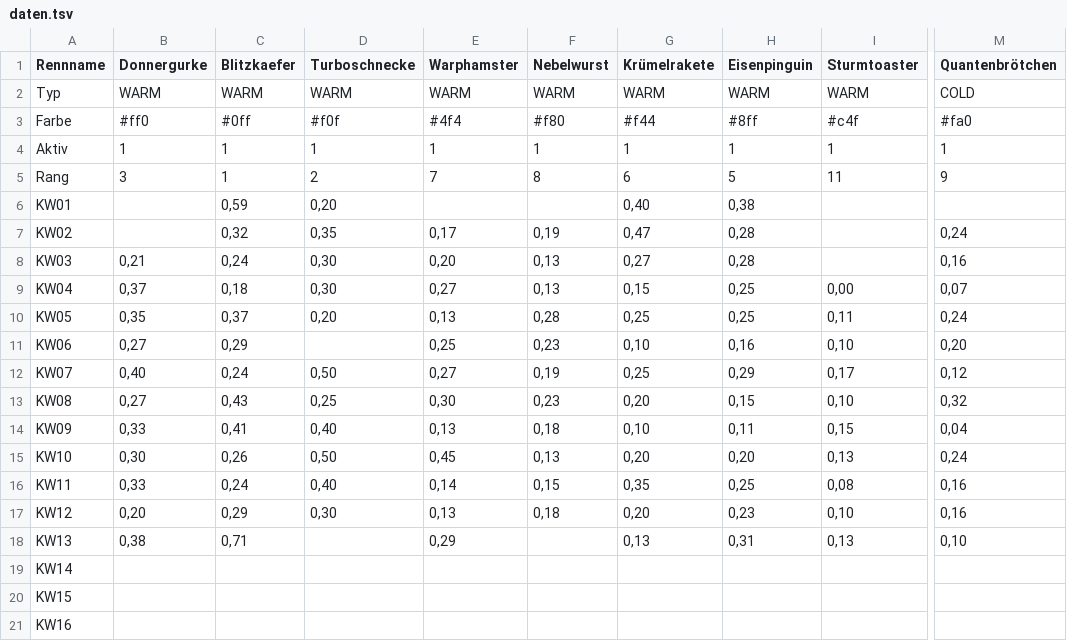
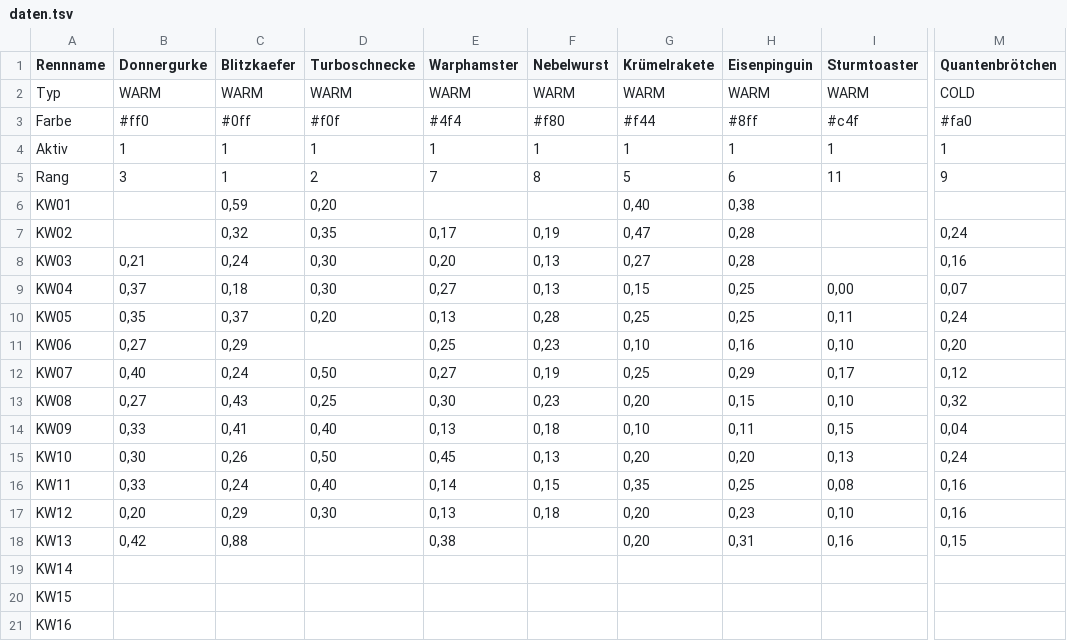
Before and after one commit to christianknoll-create/sdr, a TSV file: daten.tsv, drawn as a sheet; only a part is shown, gaps mark what is left out; the diff names each change by its address in the sheet, - before the commit and + after, or states it on an @@ line.

```diff
--- a/daten.tsv
+++ b/daten.tsv
-G5 (Krümelrakete): 6
+G5 (Krümelrakete): 5
-H5 (Eisenpinguin): 5
+H5 (Eisenpinguin): 6
-B18 (Donnergurke): 0,38
+B18 (Donnergurke): 0,42
-C18 (Blitzkaefer): 0,71
+C18 (Blitzkaefer): 0,88
-E18 (Warphamster): 0,29
+E18 (Warphamster): 0,38
-G18 (Krümelrakete): 0,13
+G18 (Krümelrakete): 0,20
-I18 (Sturmtoaster): 0,13
+I18 (Sturmtoaster): 0,16
-M18 (Quantenbrötchen): 0,10
+M18 (Quantenbrötchen): 0,15
```
